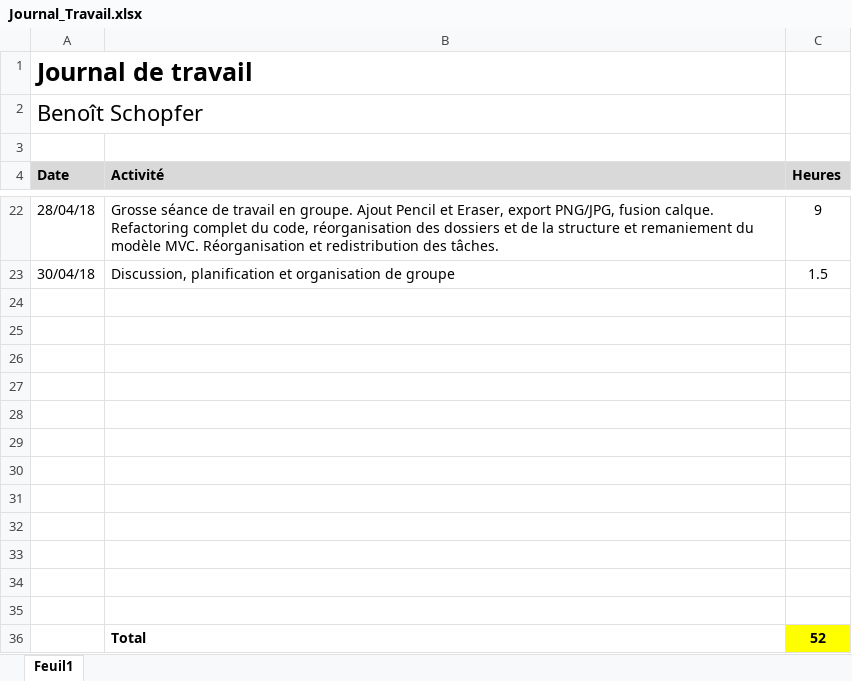
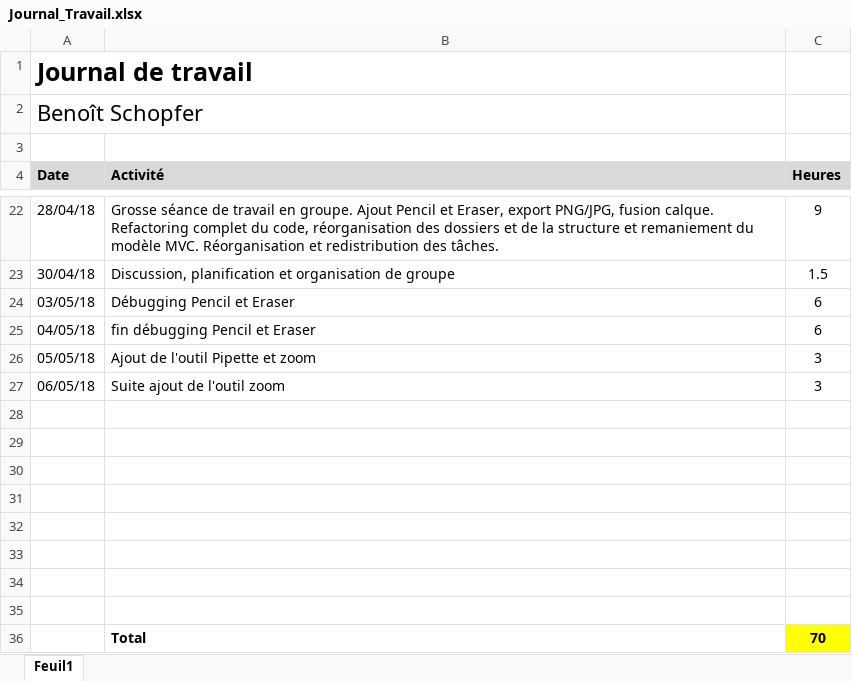
Before and after one commit to Nooka10/BlaajjPaint, an Excel workbook: Dossiers personnels/Benoît/Journal_Travail.xlsx, sheet Feuil1, drawn as a sheet; only a part is shown, gaps mark what is left out; values as stored, in another font and other column widths than the file's, no borders; removed rows and columns are numbered as before the commit, all else as after; the diff names each change by its address in the sheet, - before the commit and + after, or states it on an @@ line.

Commit message:
MAJ Journal de travail + modifs zoom

```diff
--- a/Dossiers personnels/Benoît/Journal_Travail.xlsx (sheet Feuil1)
+++ b/Dossiers personnels/Benoît/Journal_Travail.xlsx (sheet Feuil1)
+row 24: 03/05/18 | Débugging Pencil et Eraser | 6
+row 25: 04/05/18 | fin débugging Pencil et Eraser | 6
+row 26: 05/05/18 | Ajout de l'outil Pipette et zoom | 3
+row 27: 06/05/18 | Suite ajout de l'outil zoom | 3
-row 36: (empty)
+row 36:  | Total | 70
-C36 fill: none
+C36 fill: #FFFF00
-row 33: (empty)
-row 34: (empty)
-row 35: (empty)
-row 36:  | Total | 52
```
Also changed, not shown: 7 other files.
